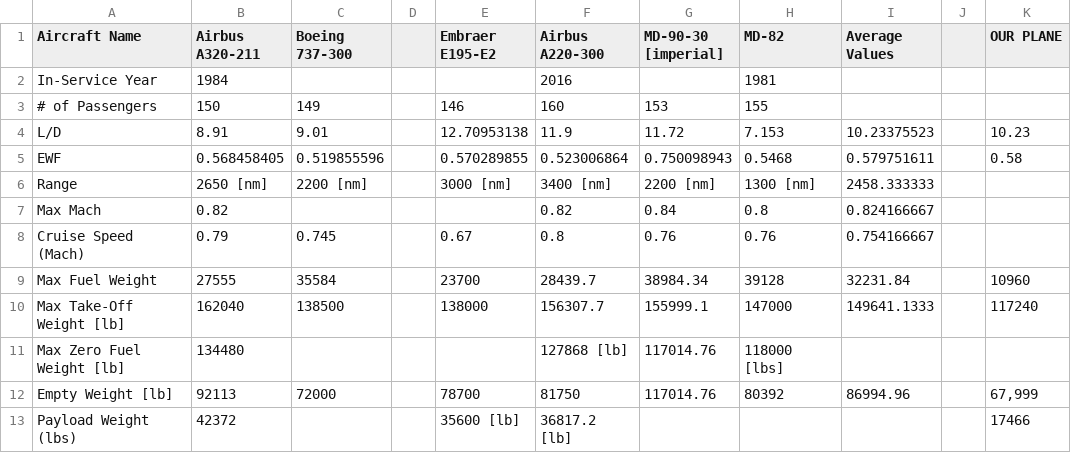
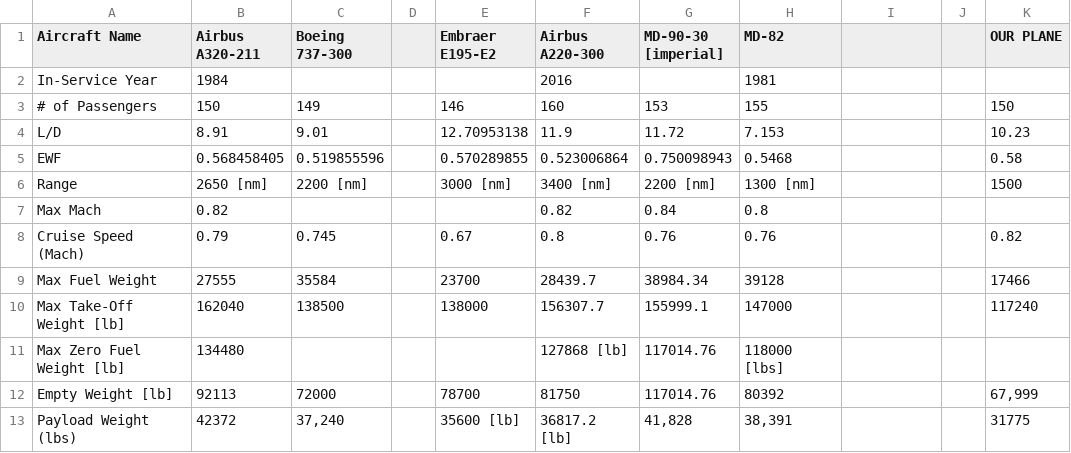
Before and after one commit to zachsstms/Aircraft-Design-Work, a CSV file: size estimation/comp_plane_sizing.csv, drawn as a sheet.

Commit message:
Add files via upload

```diff
--- a/size estimation/comp_plane_sizing.csv
+++ b/size estimation/comp_plane_sizing.csv
@@ -1,13 +1,13 @@
-Aircraft Name,Airbus A320-211,Boeing 737-300,,Embraer E195-E2,Airbus A220-300,MD-90-30 [imperial],MD-82,Average Values,,OUR PLANE
+Aircraft Name,Airbus A320-211,Boeing 737-300,,Embraer E195-E2,Airbus A220-300,MD-90-30 [imperial],MD-82,,,OUR PLANE
 In-Service Year,1984,,,,2016,,1981,,,
-# of Passengers,150,149,,146,160,153,155,,,
-L/D,8.91,9.01,,12.70953138,11.9,11.72,7.153,10.23375523,,10.23
-EWF,0.568458405,0.519855596,,0.570289855,0.523006864,0.750098943,0.5468,0.579751611,,0.58
-Range,2650 [nm],2200 [nm],,3000 [nm],3400 [nm],2200 [nm],1300 [nm],2458.333333,,
-Max Mach,0.82,,,,0.82,0.84,0.8,0.824166667,,
-Cruise Speed (Mach),0.79,0.745,,0.67,0.8,0.76,0.76,0.754166667,,
-Max Fuel Weight,27555,35584,,23700,28439.7,38984.34,39128,32231.84,,10960
-Max Take-Off Weight [lb],162040,138500,,138000,156307.7,155999.1,147000,149641.1333,,117240
+# of Passengers,150,149,,146,160,153,155,,,150
+L/D,8.91,9.01,,12.70953138,11.9,11.72,7.153,,,10.23
+EWF,0.568458405,0.519855596,,0.570289855,0.523006864,0.750098943,0.5468,,,0.58
+Range,2650 [nm],2200 [nm],,3000 [nm],3400 [nm],2200 [nm],1300 [nm],,,1500
+Max Mach,0.82,,,,0.82,0.84,0.8,,,
+Cruise Speed (Mach),0.79,0.745,,0.67,0.8,0.76,0.76,,,0.82
+Max Fuel Weight,27555,35584,,23700,28439.7,38984.34,39128,,,17466
+Max Take-Off Weight [lb],162040,138500,,138000,156307.7,155999.1,147000,,,117240
 Max Zero Fuel Weight [lb],134480,,,,127868 [lb],117014.76,118000 [lbs],,,
-Empty Weight [lb],92113,72000,,78700,81750,117014.76,80392,86994.96,,"67,999"
-Payload Weight (lbs),42372,,,35600 [lb],36817.2 [lb],,,,,17466
+Empty Weight [lb],92113,72000,,78700,81750,117014.76,80392,,,"67,999"
+Payload Weight (lbs),42372,"37,240",,35600 [lb],36817.2 [lb],"41,828","38,391",,,31775
```
